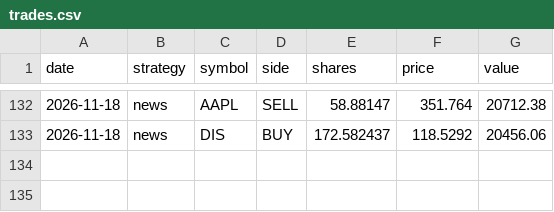
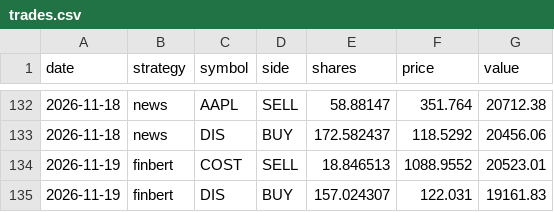
Before and after one commit to nathangin/stock-paper-trader, a CSV file: data/trades.csv, drawn as a sheet; only a part is shown, gaps mark what is left out; the diff names each change by its address in the sheet, - before the commit and + after, or states it on an @@ line.

```diff
--- a/data/trades.csv
+++ b/data/trades.csv
+row 134: 2026-11-19 | finbert | COST | SELL | 18.846513 | 1088.9552 | 20523.01
+row 135: 2026-11-19 | finbert | DIS | BUY | 157.024307 | 122.031 | 19161.83
```
Also changed, not shown: data/equity.csv, data/predictions.csv, 5 other files.
